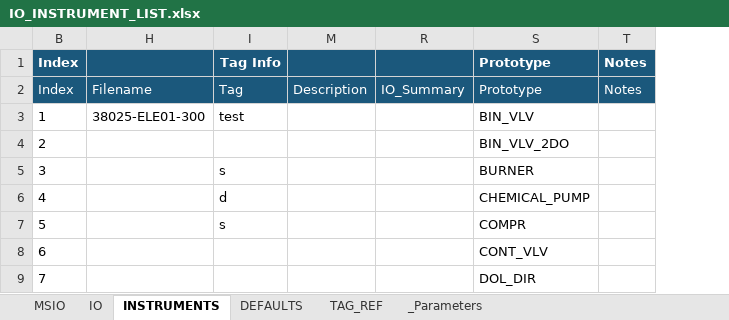
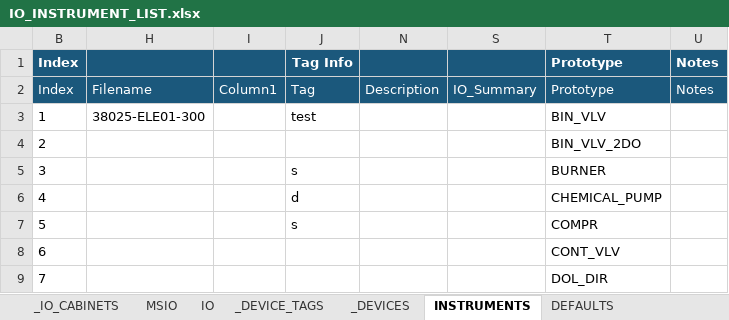
Before and after one commit to davh565/autoProto, an Excel workbook: input/IO_INSTRUMENT_LIST.xlsx, sheet INSTRUMENTS, drawn as a sheet; only a part is shown; values as stored, in another font and other column widths than the file's, no borders; charts and pictures and table styles not drawn; the diff names each change by its address in the sheet, - before the commit and + after, or states it on an @@ line.

```diff
--- a/input/IO_INSTRUMENT_LIST.xlsx (sheet INSTRUMENTS)
+++ b/input/IO_INSTRUMENT_LIST.xlsx (sheet INSTRUMENTS)
+sheet tab: _IO_CABINETS
+sheet tab: _DEVICE_TAGS
+sheet tab: _DEVICES
+column I, row 2: Column1
```
Also changed, not shown: sheet TAG_REF, sheet DEFAULTS, other sheet tabs, formulas that keep their value, hidden cells, 10 other files.
